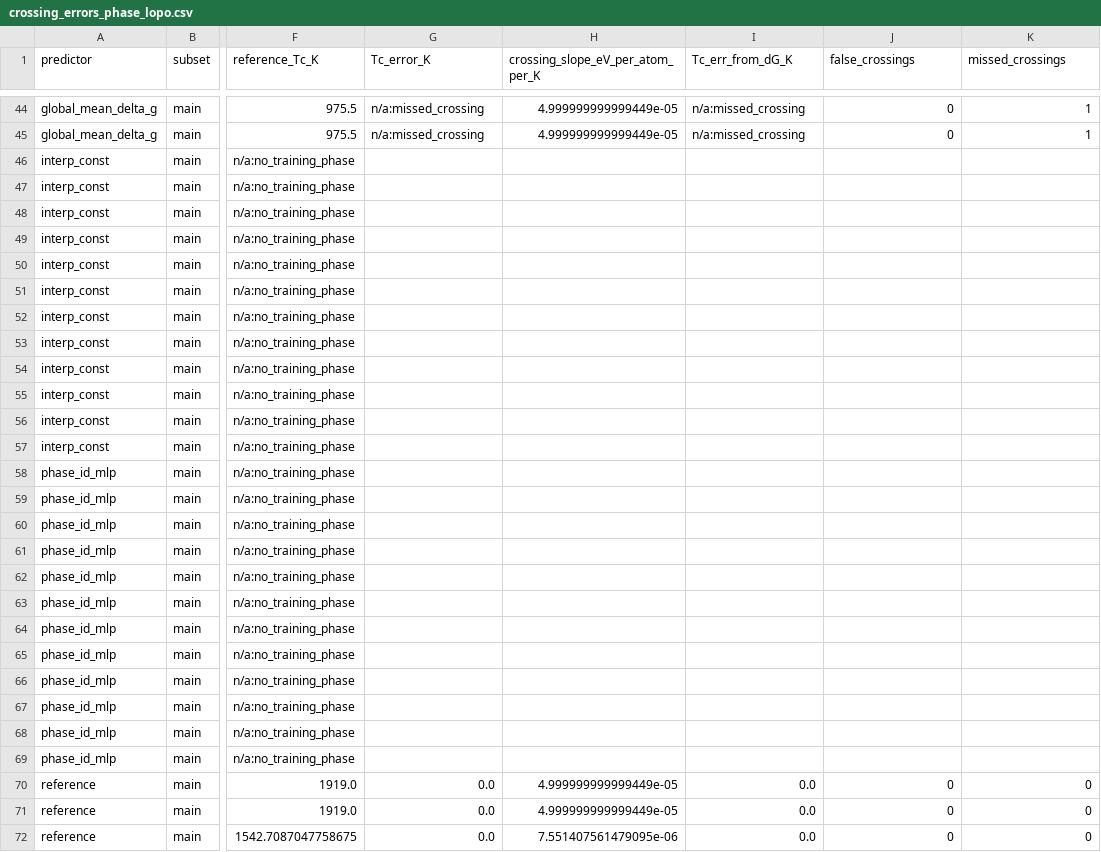
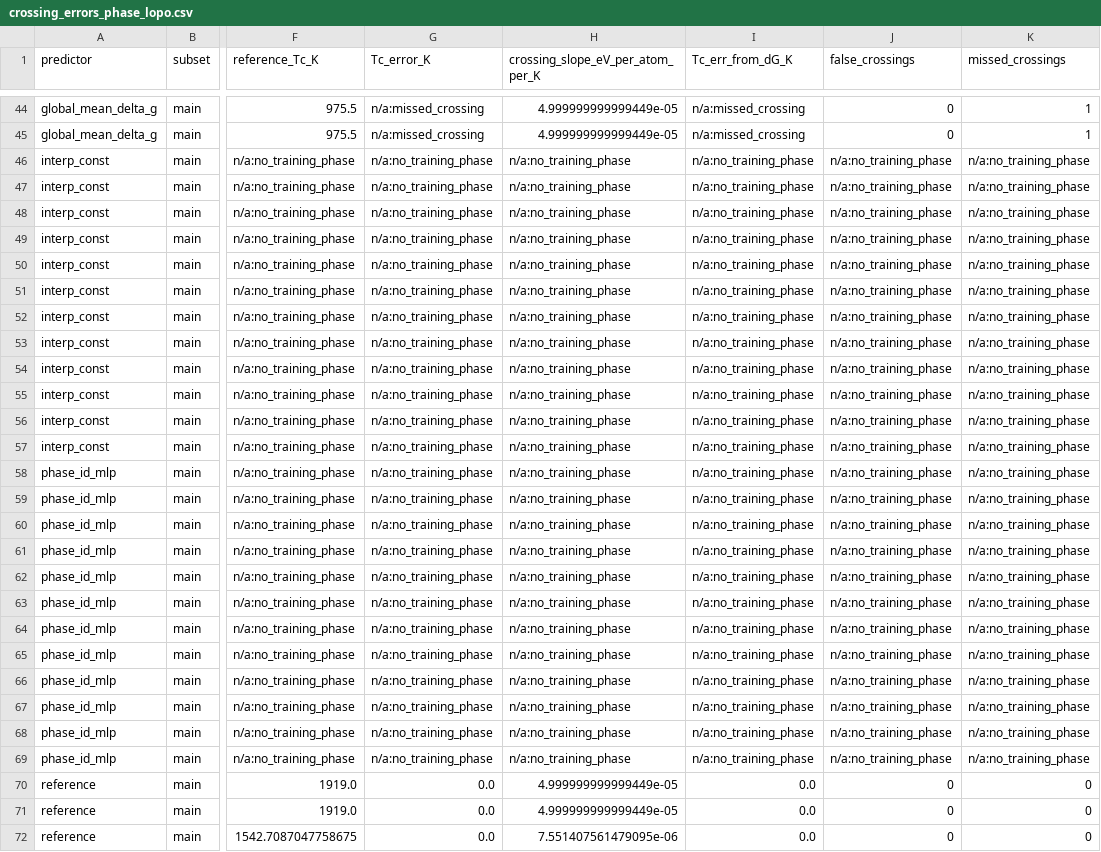
Before and after one commit to zirenjin/fes-bench, a CSV file: result/tables/crossing_errors_phase_lopo.csv, drawn as a sheet; only a part is shown, gaps mark what is left out; the diff covers the shown part only; the diff names each change by its address in the sheet, - before the commit and + after, or states it on an @@ line.

Commit message:
Complete Hf overlap_T metrics and empty-cell checks

```diff
--- a/result/tables/crossing_errors_phase_lopo.csv
+++ b/result/tables/crossing_errors_phase_lopo.csv
-G46:G69 (Tc_error_K): (empty)
+G46:G69 (Tc_error_K): n/a:no_training_phase
-H46:H69 (crossing_slope_eV_per_atom_per_K): (empty)
+H46:H69 (crossing_slope_eV_per_atom_per_K): n/a:no_training_phase
-I46:I69 (Tc_err_from_dG_K): (empty)
+I46:I69 (Tc_err_from_dG_K): n/a:no_training_phase
-J46:J69 (false_crossings): (empty)
+J46:J69 (false_crossings): n/a:no_training_phase
-K46:K69 (missed_crossings): (empty)
+K46:K69 (missed_crossings): n/a:no_training_phase
```
Also changed, not shown: 80 edited cells elsewhere in this file, result/tables/crossing_errors_system_loso.csv, result/tables/crossing_errors_system_loso_overlap_T.csv, 20 other files.
